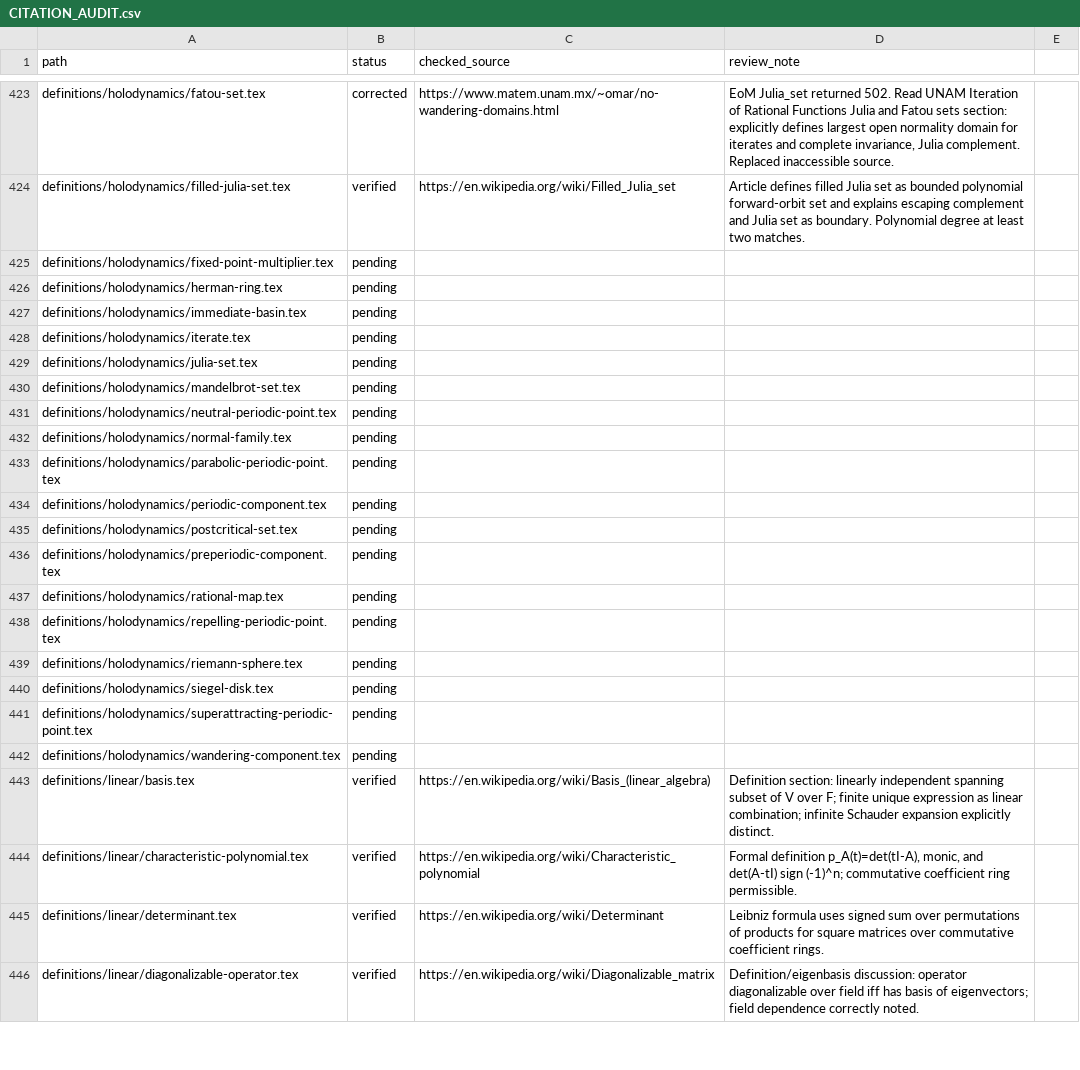
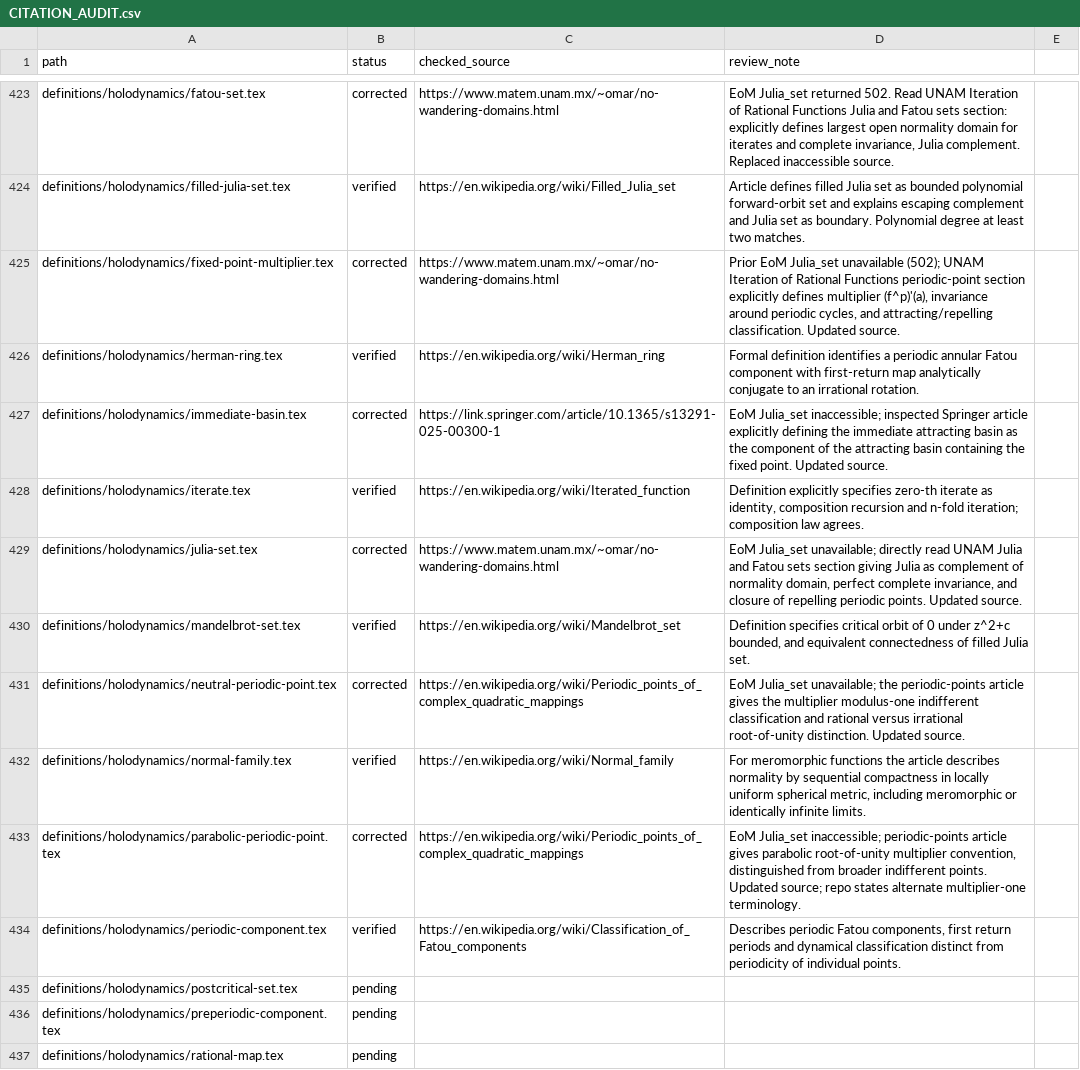
Before and after one commit to Zengez/mathDef, a CSV file: CITATION_AUDIT.csv, drawn as a sheet; only a part is shown, gaps mark what is left out; the shorter side is filled out with more unchanged rows.

Commit message:
Citation verification CV52: ten dynamics sources checked; repair five stale citations

```diff
--- a/CITATION_AUDIT.csv
+++ b/CITATION_AUDIT.csv
@@ -424,12 +424,12 @@ definitions/holodynamics/fatou-set.tex,corrected,"https://www.matem.unam.mx/~oma
 definitions/holodynamics/filled-julia-set.tex,verified,"https://en.wikipedia.org/wiki/Filled_Julia_set","Article defines filled Julia set as bounded polynomial forward-orbit set and explains escaping complement and Julia set as boundary. Polynomial degree at least two matches."
-definitions/holodynamics/fixed-point-multiplier.tex,pending,,
-definitions/holodynamics/herman-ring.tex,pending,,
-definitions/holodynamics/immediate-basin.tex,pending,,
-definitions/holodynamics/iterate.tex,pending,,
-definitions/holodynamics/julia-set.tex,pending,,
-definitions/holodynamics/mandelbrot-set.tex,pending,,
-definitions/holodynamics/neutral-periodic-point.tex,pending,,
-definitions/holodynamics/normal-family.tex,pending,,
-definitions/holodynamics/parabolic-periodic-point.tex,pending,,
-definitions/holodynamics/periodic-component.tex,pending,,
+definitions/holodynamics/fixed-point-multiplier.tex,corrected,"https://www.matem.unam.mx/~omar/no-wandering-domains.html","Prior EoM Julia_set unavailable (502); UNAM Iteration of Rational Functions periodic-point section explicitly defines multiplier (f^p)'(a), invariance around periodic cycles, and attracting/repelling classification. Updated source."
+definitions/holodynamics/herman-ring.tex,verified,"https://en.wikipedia.org/wiki/Herman_ring","Formal definition identifies a periodic annular Fatou component with first-return map analytically conjugate to an irrational rotation."
+definitions/holodynamics/immediate-basin.tex,corrected,"https://link.springer.com/article/10.1365/s13291-025-00300-1","EoM Julia_set inaccessible; inspected Springer article explicitly defining the immediate attracting basin as the component of the attracting basin containing the fixed point. Updated source."
+definitions/holodynamics/iterate.tex,verified,"https://en.wikipedia.org/wiki/Iterated_function","Definition explicitly specifies zero-th iterate as identity, composition recursion and n-fold iteration; composition law agrees."
+definitions/holodynamics/julia-set.tex,corrected,"https://www.matem.unam.mx/~omar/no-wandering-domains.html","EoM Julia_set unavailable; directly read UNAM Julia and Fatou sets section giving Julia as complement of normality domain, perfect complete invariance, and closure of repelling periodic points. Updated source."
+definitions/holodynamics/mandelbrot-set.tex,verified,"https://en.wikipedia.org/wiki/Mandelbrot_set","Definition specifies critical orbit of 0 under z^2+c bounded, and equivalent connectedness of filled Julia set."
+definitions/holodynamics/neutral-periodic-point.tex,corrected,"https://en.wikipedia.org/wiki/Periodic_points_of_complex_quadratic_mappings","EoM Julia_set unavailable; the periodic-points article gives the multiplier modulus-one indifferent classification and rational versus irrational root-of-unity distinction. Updated source."
+definitions/holodynamics/normal-family.tex,verified,"https://en.wikipedia.org/wiki/Normal_family","For meromorphic functions the article describes normality by sequential compactness in locally uniform spherical metric, including meromorphic or identically infinite limits."
+definitions/holodynamics/parabolic-periodic-point.tex,corrected,"https://en.wikipedia.org/wiki/Periodic_points_of_complex_quadratic_mappings","EoM Julia_set inaccessible; periodic-points article gives parabolic root-of-unity multiplier convention, distinguished from broader indifferent points. Updated source; repo states alternate multiplier-one terminology."
+definitions/holodynamics/periodic-component.tex,verified,"https://en.wikipedia.org/wiki/Classification_of_Fatou_components","Describes periodic Fatou components, first return periods and dynamical classification distinct from periodicity of individual points."
 definitions/holodynamics/postcritical-set.tex,pending,,
```
